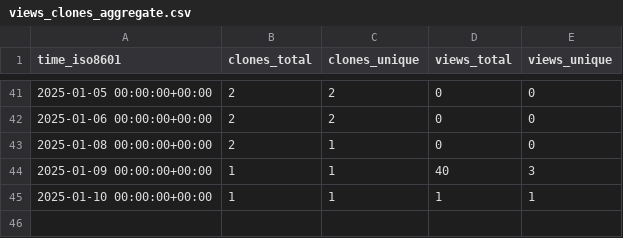
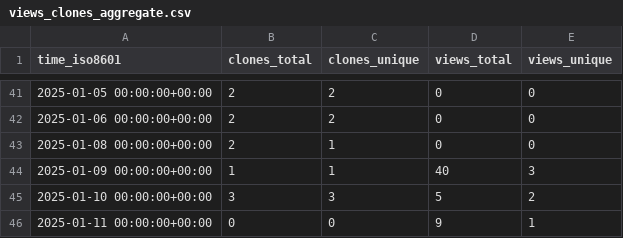
Before and after one commit to CBICA/spare_score, a CSV file: CBICA/spare_score/ghrs-data/views_clones_aggregate.csv, drawn as a sheet; only a part is shown, gaps mark what is left out.

```diff
--- a/CBICA/spare_score/ghrs-data/views_clones_aggregate.csv
+++ b/CBICA/spare_score/ghrs-data/views_clones_aggregate.csv
@@ -44,2 +44,3 @@ time_iso8601,clones_total,clones_unique,views_total,views_unique
 2025-01-09 00:00:00+00:00,1,1,40,3
-2025-01-10 00:00:00+00:00,1,1,1,1
+2025-01-10 00:00:00+00:00,3,3,5,2
+2025-01-11 00:00:00+00:00,0,0,9,1
```
Also changed, not shown: 1 other file.
